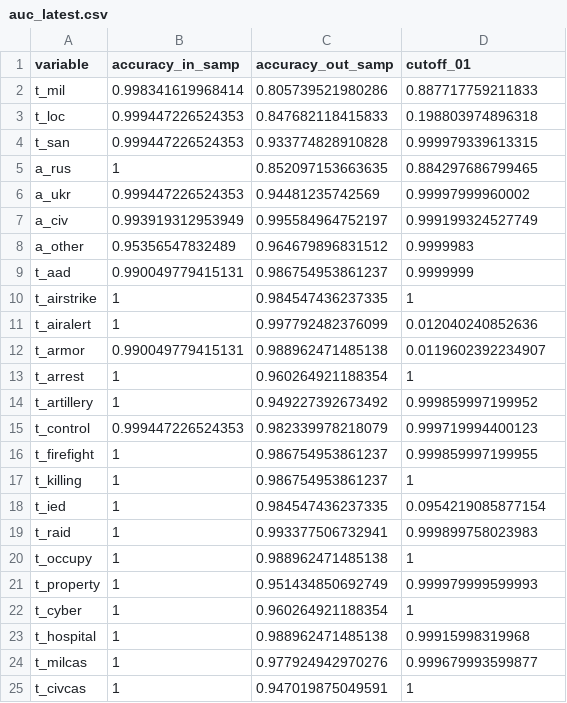
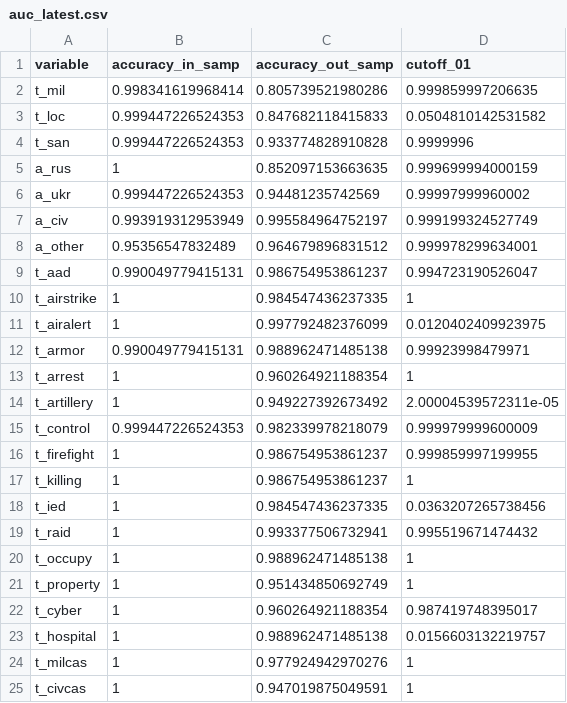
Before and after one commit to zhukovyuri/VIINA, a CSV file: Diagnostics/auc_latest.csv, drawn as a sheet.

Commit message:
Data update

```diff
--- a/Diagnostics/auc_latest.csv
+++ b/Diagnostics/auc_latest.csv
@@ -1,25 +1,25 @@
 variable,accuracy_in_samp,accuracy_out_samp,cutoff_01
-t_mil,0.998341619968414,0.805739521980286,0.887717759211833
-t_loc,0.999447226524353,0.847682118415833,0.198803974896318
-t_san,0.999447226524353,0.933774828910828,0.999979339613315
-a_rus,1,0.852097153663635,0.884297686799465
+t_mil,0.998341619968414,0.805739521980286,0.999859997206635
+t_loc,0.999447226524353,0.847682118415833,0.0504810142531582
+t_san,0.999447226524353,0.933774828910828,0.9999996
+a_rus,1,0.852097153663635,0.999699994000159
 a_ukr,0.999447226524353,0.94481235742569,0.99997999960002
 a_civ,0.993919312953949,0.995584964752197,0.999199324527749
-a_other,0.95356547832489,0.964679896831512,0.9999983
-t_aad,0.990049779415131,0.986754953861237,0.9999999
+a_other,0.95356547832489,0.964679896831512,0.999978299634001
+t_aad,0.990049779415131,0.986754953861237,0.994723190526047
 t_airstrike,1,0.984547436237335,1
-t_airalert,1,0.997792482376099,0.012040240852636
-t_armor,0.990049779415131,0.988962471485138,0.0119602392234907
+t_airalert,1,0.997792482376099,0.0120402409923975
+t_armor,0.990049779415131,0.988962471485138,0.99923998479971
 t_arrest,1,0.960264921188354,1
-t_artillery,1,0.949227392673492,0.999859997199952
-t_control,0.999447226524353,0.982339978218079,0.999719994400123
+t_artillery,1,0.949227392673492,2.00004539572311e-05
+t_control,0.999447226524353,0.982339978218079,0.999979999600009
 t_firefight,1,0.986754953861237,0.999859997199955
 t_killing,1,0.986754953861237,1
-t_ied,1,0.984547436237335,0.0954219085877154
-t_raid,1,0.993377506732941,0.999899758023983
+t_ied,1,0.984547436237335,0.0363207265738456
+t_raid,1,0.993377506732941,0.995519671474432
 t_occupy,1,0.988962471485138,1
-t_property,1,0.951434850692749,0.999979999599993
-t_cyber,1,0.960264921188354,1
-t_hospital,1,0.988962471485138,0.99915998319968
-t_milcas,1,0.977924942970276,0.999679993599877
+t_property,1,0.951434850692749,1
+t_cyber,1,0.960264921188354,0.987419748395017
+t_hospital,1,0.988962471485138,0.0156603132219757
+t_milcas,1,0.977924942970276,1
 t_civcas,1,0.947019875049591,1
```
Also changed, not shown: 9 other files.
